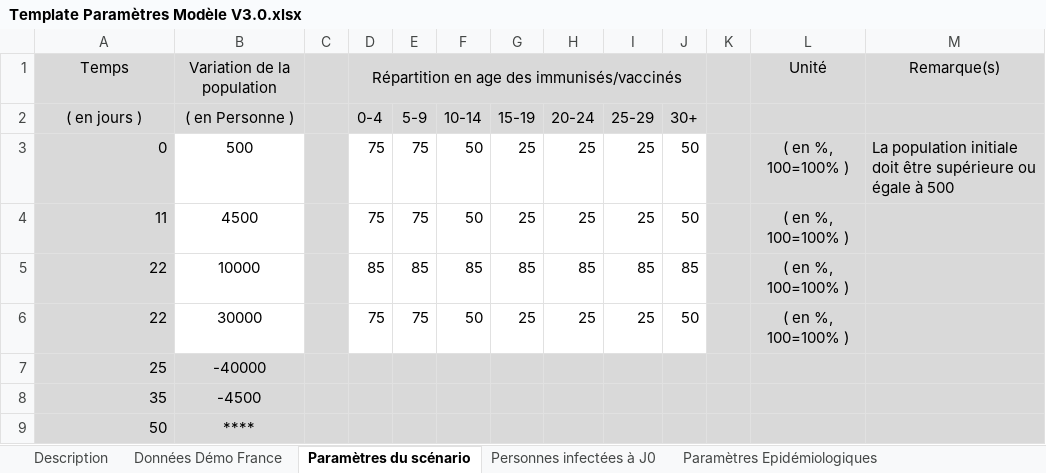
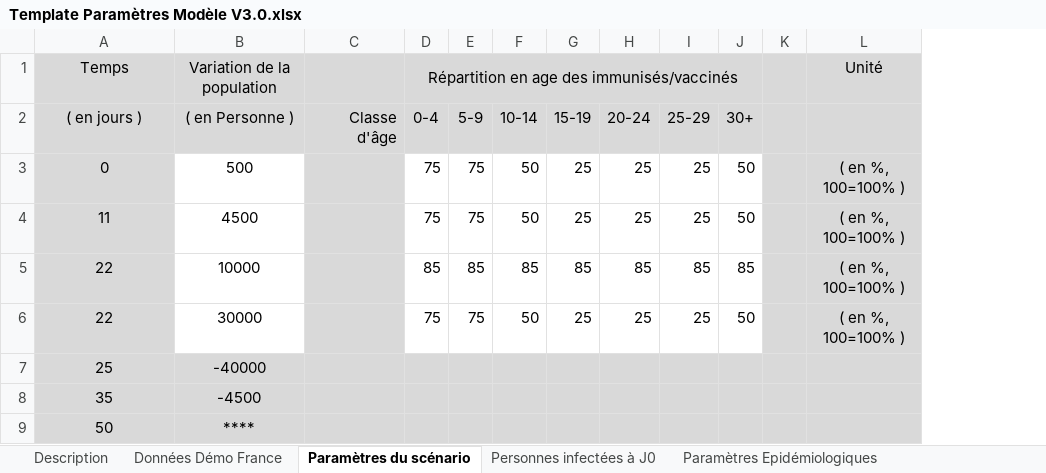
Before and after one commit to DhafeRious/Public-Files, an Excel workbook: Template Paramètres Modèle V3.0.xlsx, sheet Paramètres du scénario, drawn as a sheet; values as stored, in another font and other column widths than the file's, no borders; charts and pictures and conditional formats not drawn; removed rows and columns are numbered as before the commit, all else as after; the diff names each change by its address in the sheet, - before the commit and + after, or states it on an @@ line.

Commit message:
Add files via upload

```diff
--- a/Template Paramètres Modèle V3.0.xlsx (sheet Paramètres du scénario)
+++ b/Template Paramètres Modèle V3.0.xlsx (sheet Paramètres du scénario)
-column C, empty
+column C (Classe d'âge), empty
-column M, rows 1-3: Remarque(s) |  | La population initiale doit être supérieure ou égale à 500
-A3:A9 alignment: right
+A3:A9 alignment: center
```
Also changed, not shown: sheet Taux dhospitalisation, sheet Données Démo France.
